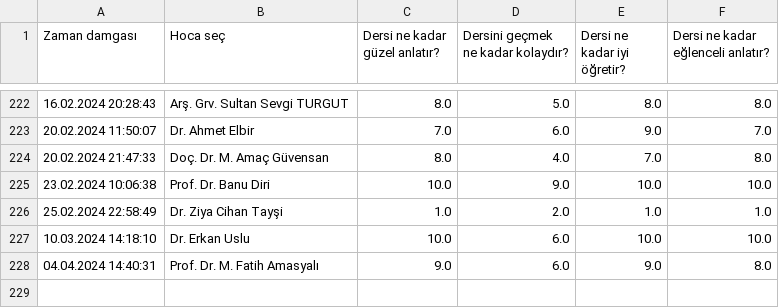
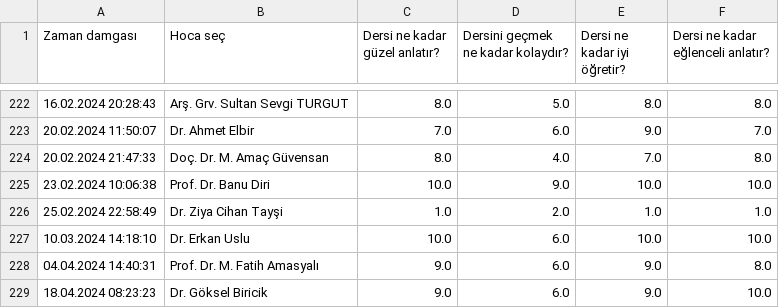
Before and after one commit to baselkelziye/YTU_Bilgisayar_Muhendisligi_Arsiv, a CSV file: readme_olustur/HOCALAR_YILDIZLARI_DOSYASI.csv, drawn as a sheet; only a part is shown, gaps mark what is left out; the diff names each change by its address in the sheet, - before the commit and + after, or states it on an @@ line.

```diff
--- a/readme_olustur/HOCALAR_YILDIZLARI_DOSYASI.csv
+++ b/readme_olustur/HOCALAR_YILDIZLARI_DOSYASI.csv
+row 229: 18.04.2024 08:23:23 | Dr. Göksel Biricik | 9.0 | 6.0 | 9.0 | 10.0
```
Also changed, not shown: readme_olustur/HOCALAR_YORUMLARI_DOSYASI.csv, 5 other files.
